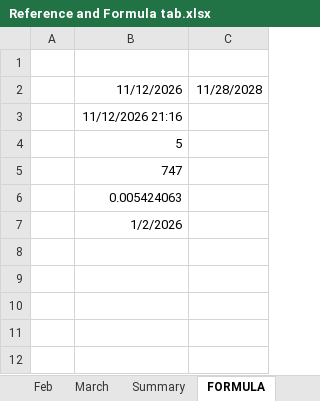
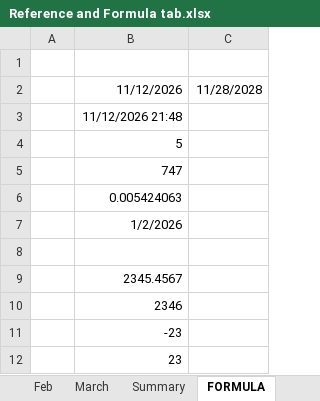
Before and after one commit to irshadetcengg-a11y/N327_Excel, an Excel workbook: Reference and Formula tab.xlsx, sheet FORMULA, drawn as a sheet; values as stored, in another font and other column widths than the file's, no borders; the diff names each change by its address in the sheet, - before the commit and + after, or states it on an @@ line.

```diff
--- a/Reference and Formula tab.xlsx (sheet FORMULA)
+++ b/Reference and Formula tab.xlsx (sheet FORMULA)
-B3: 11/12/2026 21:16
+B3: 11/12/2026 21:48
+row 8: (empty)
+row 9:  | 2345.4567
+row 10:  | 2346
+row 11:  | -23
+row 12:  | 23
```
Also changed, not shown: 2 other files.
